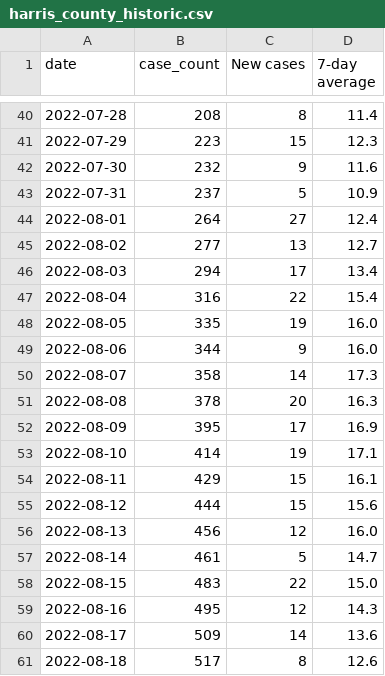
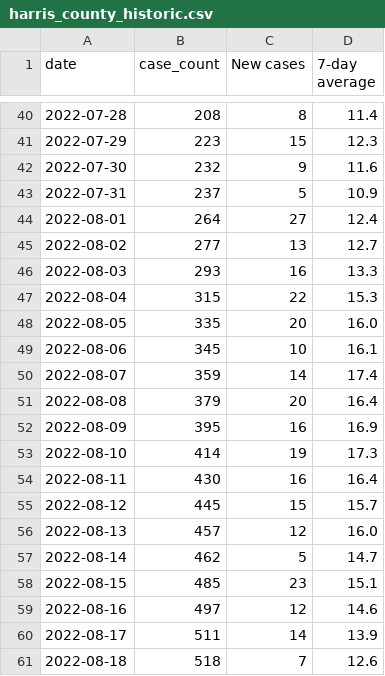
Before and after one commit to ryan-serpico/us-tx-monkeypox-tracker, a CSV file: data/harris_county_historic.csv, drawn as a sheet; only a part is shown, gaps mark what is left out; the diff covers the shown part only.

Commit message:
Latest data: Wed Sep  7 19:21:02 UTC 2022

```diff
--- a/data/harris_county_historic.csv
+++ b/data/harris_county_historic.csv
@@ -45,17 +45,17 @@ date,case_count,New cases,7-day average
 2022-08-02,277,13,12.7
-2022-08-03,294,17,13.4
-2022-08-04,316,22,15.4
-2022-08-05,335,19,16.0
-2022-08-06,344,9,16.0
-2022-08-07,358,14,17.3
-2022-08-08,378,20,16.3
-2022-08-09,395,17,16.9
-2022-08-10,414,19,17.1
-2022-08-11,429,15,16.1
-2022-08-12,444,15,15.6
-2022-08-13,456,12,16.0
-2022-08-14,461,5,14.7
-2022-08-15,483,22,15.0
-2022-08-16,495,12,14.3
-2022-08-17,509,14,13.6
-2022-08-18,517,8,12.6
+2022-08-03,293,16,13.3
+2022-08-04,315,22,15.3
+2022-08-05,335,20,16.0
+2022-08-06,345,10,16.1
+2022-08-07,359,14,17.4
+2022-08-08,379,20,16.4
+2022-08-09,395,16,16.9
+2022-08-10,414,19,17.3
+2022-08-11,430,16,16.4
+2022-08-12,445,15,15.7
+2022-08-13,457,12,16.0
+2022-08-14,462,5,14.7
+2022-08-15,485,23,15.1
+2022-08-16,497,12,14.6
+2022-08-17,511,14,13.9
+2022-08-18,518,7,12.6
```
Also changed, not shown: 4 added rows and 37 edited cells elsewhere in this file, 1 other file.
